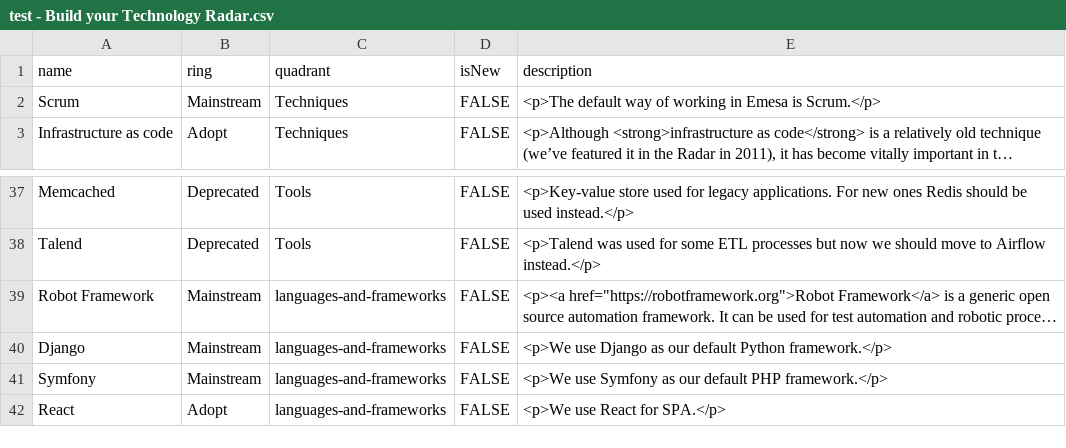
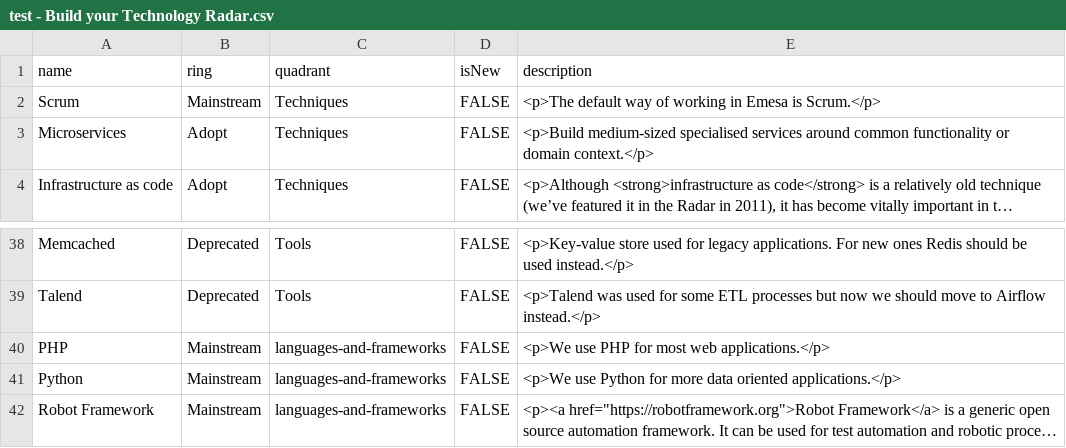
Before and after one commit to raduvoinea/Utils, a CSV file: test - Build your Technology Radar.csv, drawn as a sheet; only a part is shown, gaps mark what is left out; the shorter side is filled out with more unchanged rows; long unchanged cells end in …; the diff names each change by its address in the sheet, - before the commit and + after, or states it on an @@ line.

Commit message:
Update test - Build your Technology Radar.csv

```diff
--- a/test - Build your Technology Radar.csv
+++ b/test - Build your Technology Radar.csv
+row 3: Microservices | Adopt | Techniques | FALSE | <p>Build medium-sized specialised services around common functionality or domain context.</p>
+row 40: PHP | Mainstream | languages-and-frameworks | FALSE | <p>We use PHP for most web applications.</p>
+row 41: Python | Mainstream | languages-and-frameworks | FALSE | <p>We use Python for more data oriented applications.</p>
```
